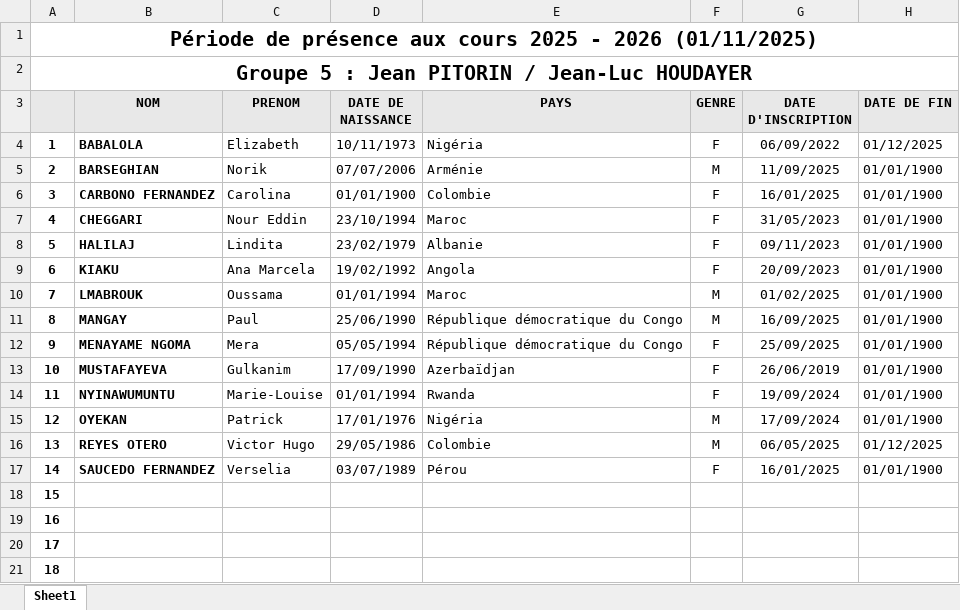
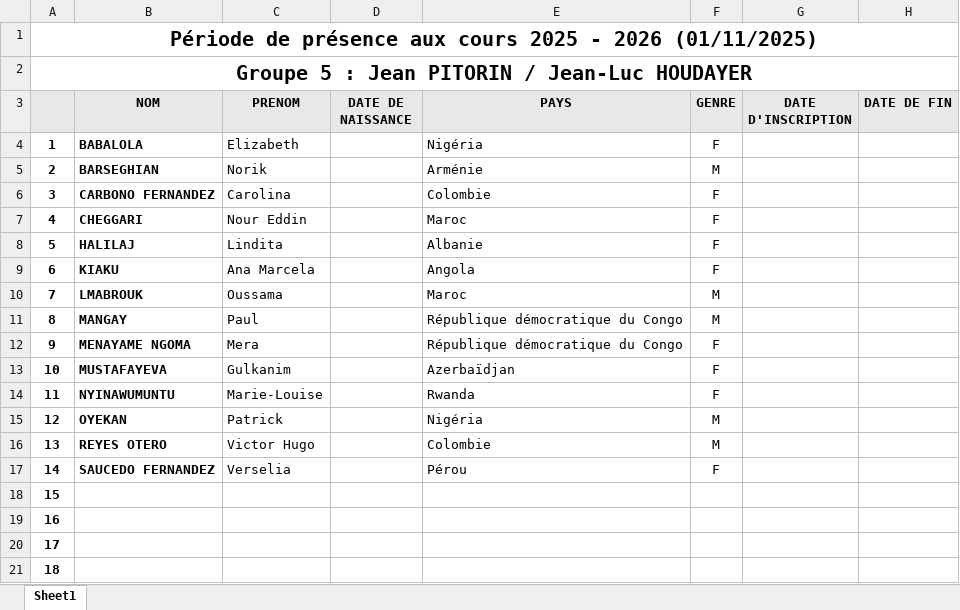
Before and after one commit to yves-22/ASTI, an Excel workbook: Excel/liste_groupe_5.xlsx, sheet Sheet1, drawn as a sheet; only a part is shown; values as stored, in another font and other column widths than the file's, no borders; the diff names each change by its address in the sheet, - before the commit and + after, or states it on an @@ line.

Commit message:
Commit automatique via PowerShell

```diff
--- a/Excel/liste_groupe_5.xlsx (sheet Sheet1)
+++ b/Excel/liste_groupe_5.xlsx (sheet Sheet1)
-D4 (DATE DE NAISSANCE): 10/11/1973
+D4 (DATE DE NAISSANCE): (empty)
-G4 (DATE D'INSCRIPTION): 06/09/2022
+G4 (DATE D'INSCRIPTION): (empty)
-H4 (DATE DE FIN): 01/12/2025
+H4 (DATE DE FIN): (empty)
-D5 (DATE DE NAISSANCE): 07/07/2006
+D5 (DATE DE NAISSANCE): (empty)
-G5 (DATE D'INSCRIPTION): 11/09/2025
+G5 (DATE D'INSCRIPTION): (empty)
-H5:H15 (DATE DE FIN): 01/01/1900
+H5:H15 (DATE DE FIN): (empty)
-D6 (DATE DE NAISSANCE): 01/01/1900
+D6 (DATE DE NAISSANCE): (empty)
-G6 (DATE D'INSCRIPTION): 16/01/2025
+G6 (DATE D'INSCRIPTION): (empty)
-D7 (DATE DE NAISSANCE): 23/10/1994
+D7 (DATE DE NAISSANCE): (empty)
-G7 (DATE D'INSCRIPTION): 31/05/2023
+G7 (DATE D'INSCRIPTION): (empty)
-D8 (DATE DE NAISSANCE): 23/02/1979
+D8 (DATE DE NAISSANCE): (empty)
-G8 (DATE D'INSCRIPTION): 09/11/2023
+G8 (DATE D'INSCRIPTION): (empty)
-D9 (DATE DE NAISSANCE): 19/02/1992
+D9 (DATE DE NAISSANCE): (empty)
-G9 (DATE D'INSCRIPTION): 20/09/2023
+G9 (DATE D'INSCRIPTION): (empty)
-D10 (DATE DE NAISSANCE): 01/01/1994
+D10 (DATE DE NAISSANCE): (empty)
-G10 (DATE D'INSCRIPTION): 01/02/2025
+G10 (DATE D'INSCRIPTION): (empty)
-D11 (DATE DE NAISSANCE): 25/06/1990
+D11 (DATE DE NAISSANCE): (empty)
-G11 (DATE D'INSCRIPTION): 16/09/2025
+G11 (DATE D'INSCRIPTION): (empty)
-D12 (DATE DE NAISSANCE): 05/05/1994
+D12 (DATE DE NAISSANCE): (empty)
-G12 (DATE D'INSCRIPTION): 25/09/2025
+G12 (DATE D'INSCRIPTION): (empty)
-D13 (DATE DE NAISSANCE): 17/09/1990
+D13 (DATE DE NAISSANCE): (empty)
-G13 (DATE D'INSCRIPTION): 26/06/2019
+G13 (DATE D'INSCRIPTION): (empty)
-D14 (DATE DE NAISSANCE): 01/01/1994
+D14 (DATE DE NAISSANCE): (empty)
-G14 (DATE D'INSCRIPTION): 19/09/2024
+G14 (DATE D'INSCRIPTION): (empty)
-D15 (DATE DE NAISSANCE): 17/01/1976
+D15 (DATE DE NAISSANCE): (empty)
-G15 (DATE D'INSCRIPTION): 17/09/2024
+G15 (DATE D'INSCRIPTION): (empty)
-D16 (DATE DE NAISSANCE): 29/05/1986
+D16 (DATE DE NAISSANCE): (empty)
-G16 (DATE D'INSCRIPTION): 06/05/2025
+G16 (DATE D'INSCRIPTION): (empty)
-H16 (DATE DE FIN): 01/12/2025
+H16 (DATE DE FIN): (empty)
-D17 (DATE DE NAISSANCE): 03/07/1989
+D17 (DATE DE NAISSANCE): (empty)
-G17 (DATE D'INSCRIPTION): 16/01/2025
+G17 (DATE D'INSCRIPTION): (empty)
-H17 (DATE DE FIN): 01/01/1900
+H17 (DATE DE FIN): (empty)
```
